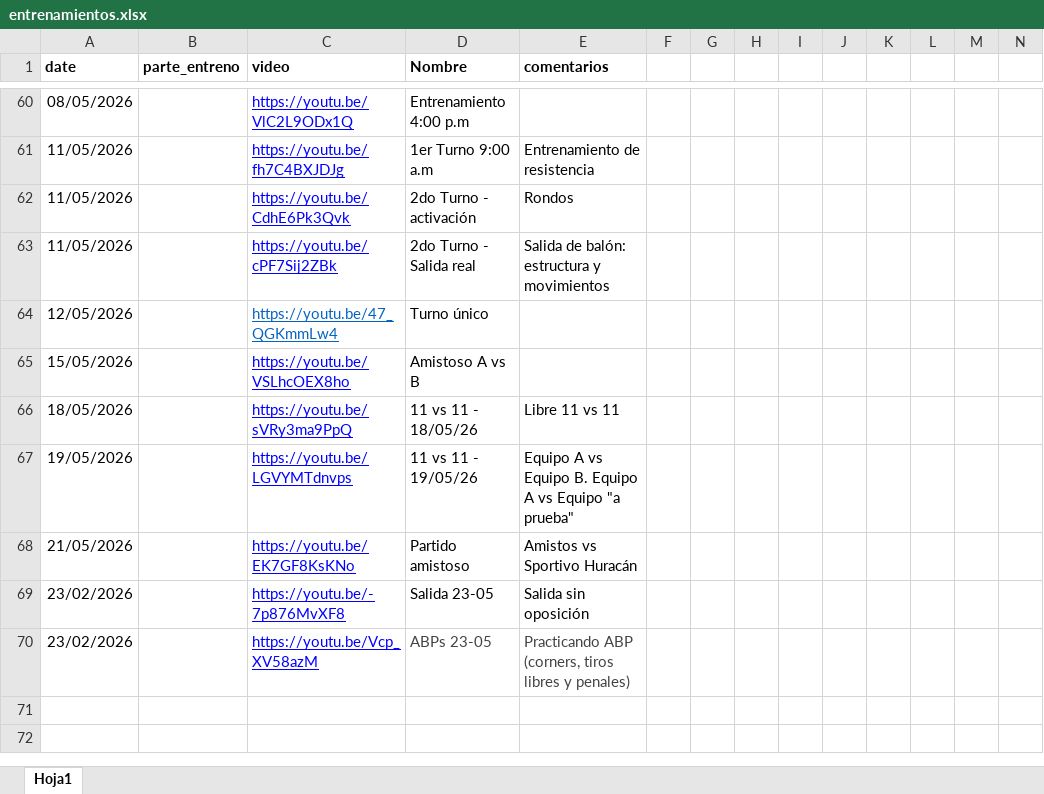
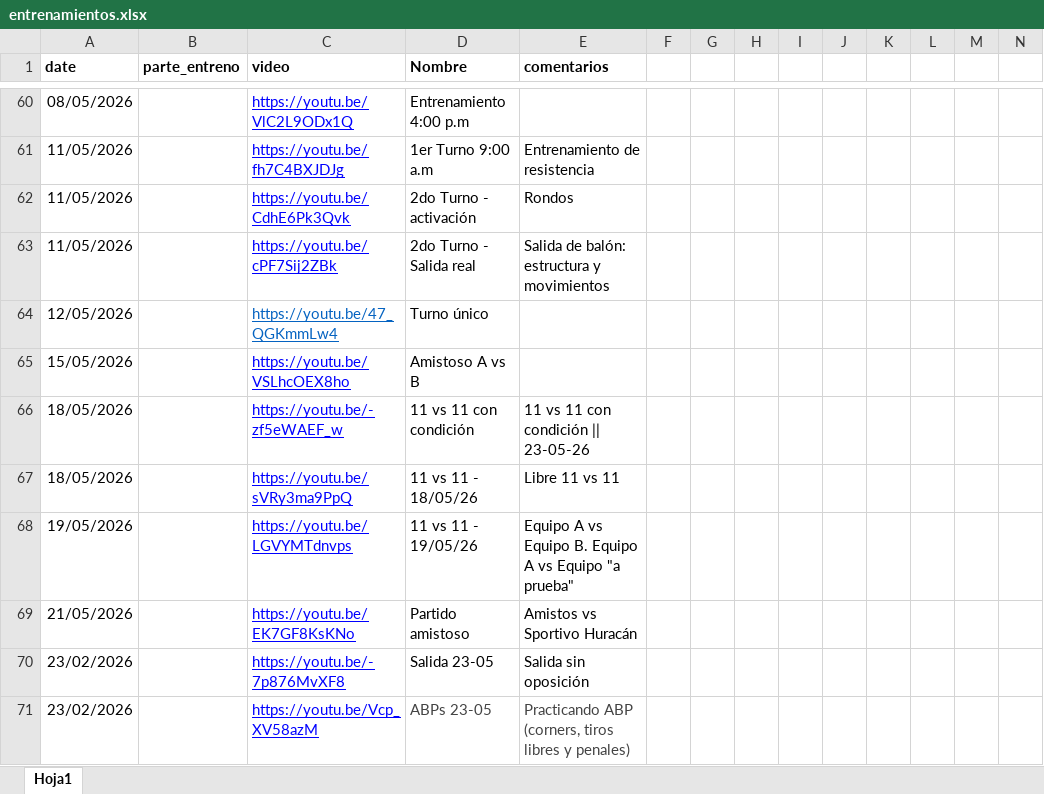
Before and after one commit to diracsportech0/sporting-company, an Excel workbook: entrenamientos.xlsx, sheet Hoja1, drawn as a sheet; only a part is shown, gaps mark what is left out; values as stored, in another font and other column widths than the file's, no borders; charts and pictures not drawn; rows hold the shown columns only; the diff names each change by its address in the sheet, - before the commit and + after, or states it on an @@ line.

Commit message:
update entrenamiento hasta 23-05 v2

```diff
--- a/entrenamientos.xlsx (sheet Hoja1)
+++ b/entrenamientos.xlsx (sheet Hoja1)
+row 66: 18/05/2026 |  | https://youtu.be/-zf5eWAEF_w | 11 vs 11 con condición | 11 vs 11 con condición || 23-05-26
```
